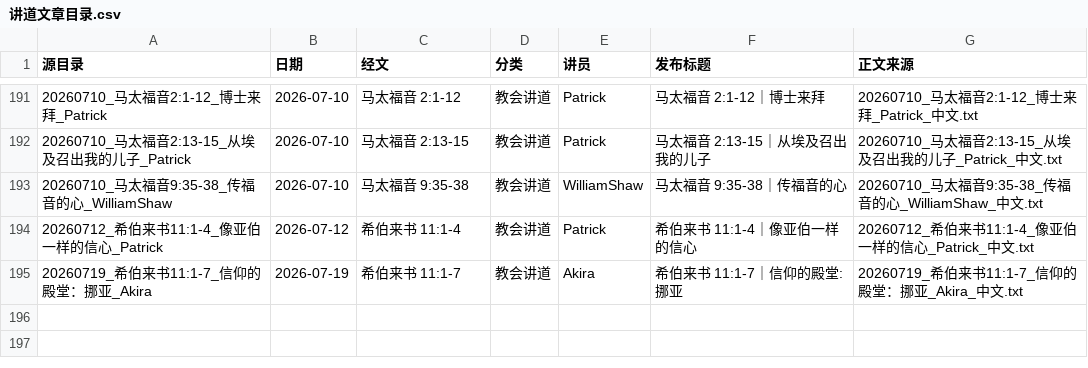
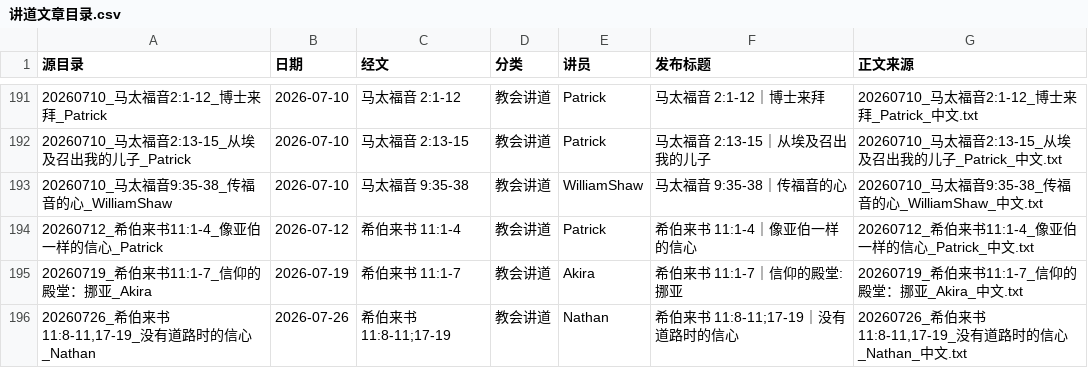
Before and after one commit to Ronnie0229/Ronnie0229.github.io, a CSV file: docs/内容整理报告/讲道文章目录.csv, drawn as a sheet; only a part is shown, gaps mark what is left out; the diff names each change by its address in the sheet, - before the commit and + after, or states it on an @@ line.

```diff
--- a/docs/内容整理报告/讲道文章目录.csv
+++ b/docs/内容整理报告/讲道文章目录.csv
+row 196: 20260726_希伯来书11:8-11,17-19_没有道路时的信心_Nathan | 2026-07-26 | 希伯来书 11:8-11;17-19 | 教会讲道 | Nathan | 希伯来书 11:8-11;17-19｜没有道路时的信心 | 20260726_希伯来书11:8-11,17-19_没有道路时的信心_Nathan_中文.txt
```
Also changed, not shown: docs/内容整理报告/sermon-import-registry.csv, 3 other files.
